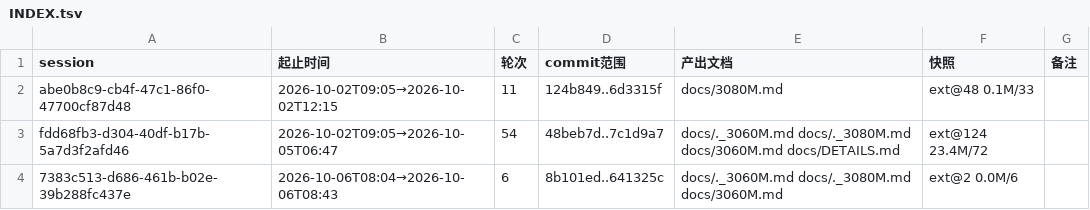
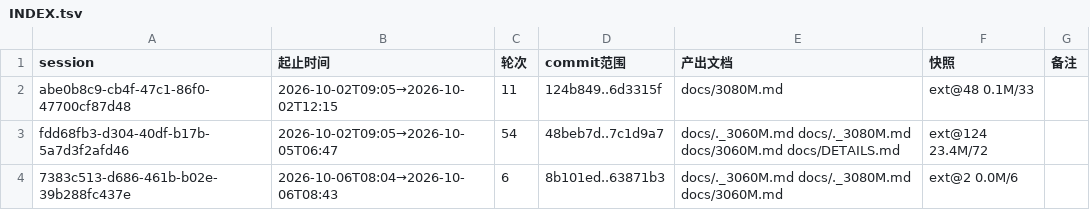
Before and after one commit to luweigen/Strata, a TSV file: _traj/INDEX.tsv, drawn as a sheet.

```diff
--- a/_traj/INDEX.tsv
+++ b/_traj/INDEX.tsv
@@ -3,2 +3,2 @@ abe0b8c9-cb4f-47c1-86f0-47700cf87d48	2026-10-02T09:05→2026-10-02T12:15	11	124b
 fdd68fb3-d304-40df-b17b-5a7d3f2afd46	2026-10-02T09:05→2026-10-05T06:47	54	48beb7d..7c1d9a7	docs/._3060M.md docs/._3080M.md docs/3060M.md docs/DETAILS.md	ext@124 23.4M/72	
-7383c513-d686-461b-b02e-39b288fc437e	2026-10-06T08:04→2026-10-06T08:43	6	8b101ed..641325c	docs/._3060M.md docs/._3080M.md docs/3060M.md	ext@2 0.0M/6	
+7383c513-d686-461b-b02e-39b288fc437e	2026-10-06T08:04→2026-10-06T08:43	6	8b101ed..63871b3	docs/._3060M.md docs/._3080M.md docs/3060M.md	ext@2 0.0M/6	
```
